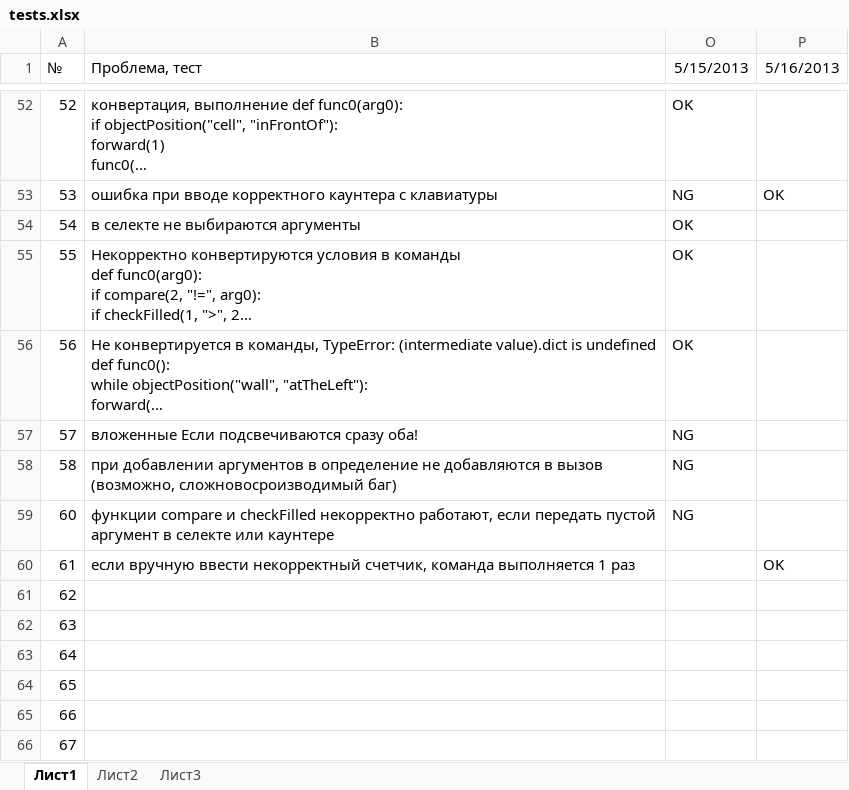
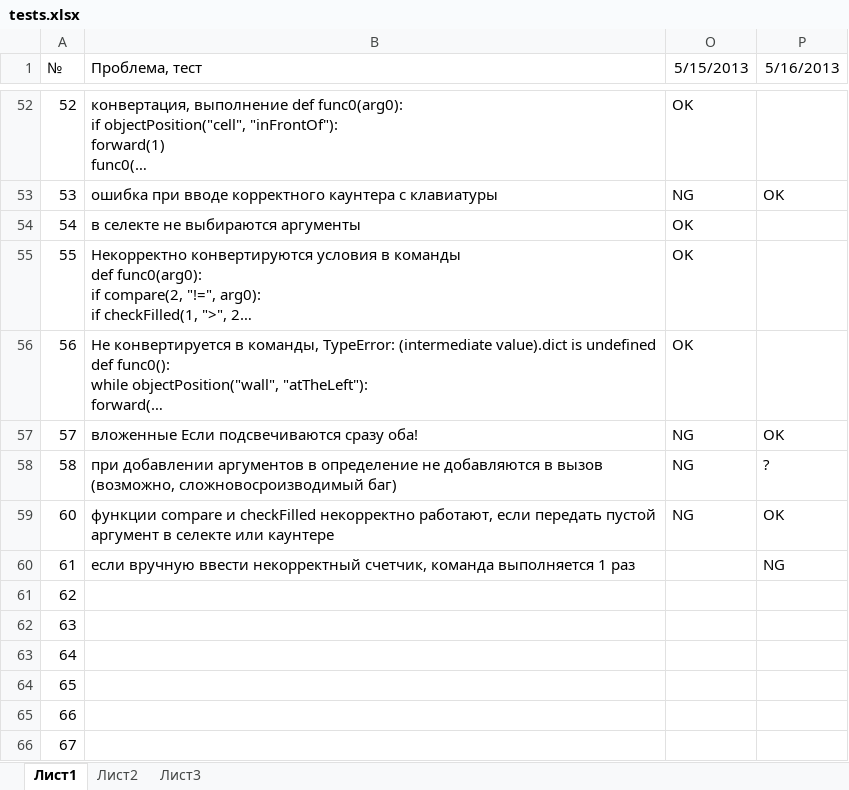
Before and after one commit to klenin/cats-junior, an Excel workbook: tests.xlsx, sheet Лист1, drawn as a sheet; only a part is shown, gaps mark what is left out; long unchanged cells end in …; values as stored, in another font and other column widths than the file's, no borders; conditional formats not drawn; the diff names each change by its address in the sheet, - before the commit and + after, or states it on an @@ line.

Commit message:
add verifecation of arguments in pourer's test functions

```diff
--- a/tests.xlsx (sheet Лист1)
+++ b/tests.xlsx (sheet Лист1)
-P57 (5/16/2013): (empty)
+P57 (5/16/2013): OK
-P58 (5/16/2013): (empty)
+P58 (5/16/2013): ?
-P59 (5/16/2013): (empty)
+P59 (5/16/2013): OK
-P60 (5/16/2013): OK
+P60 (5/16/2013): NG
```
Also changed, not shown: 1 other file.
